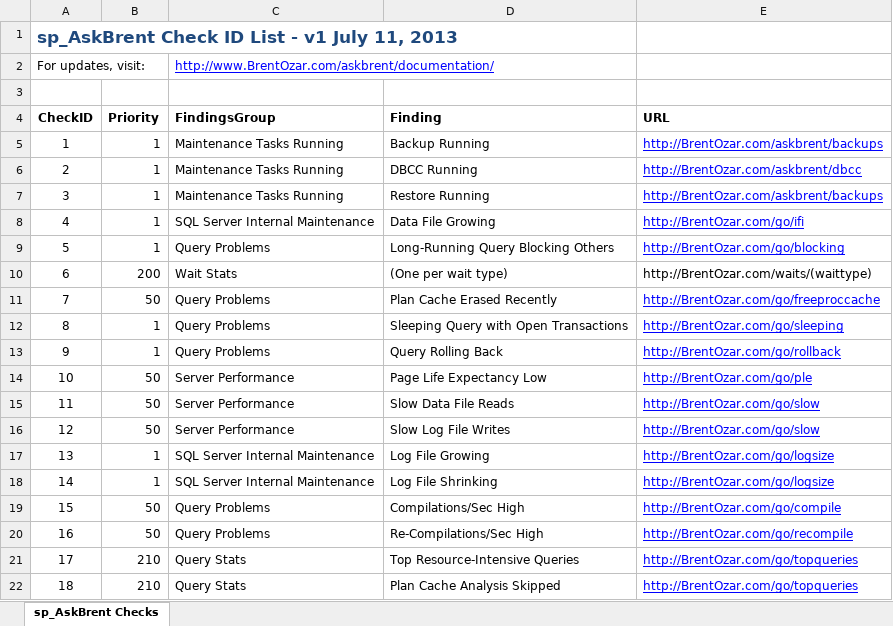
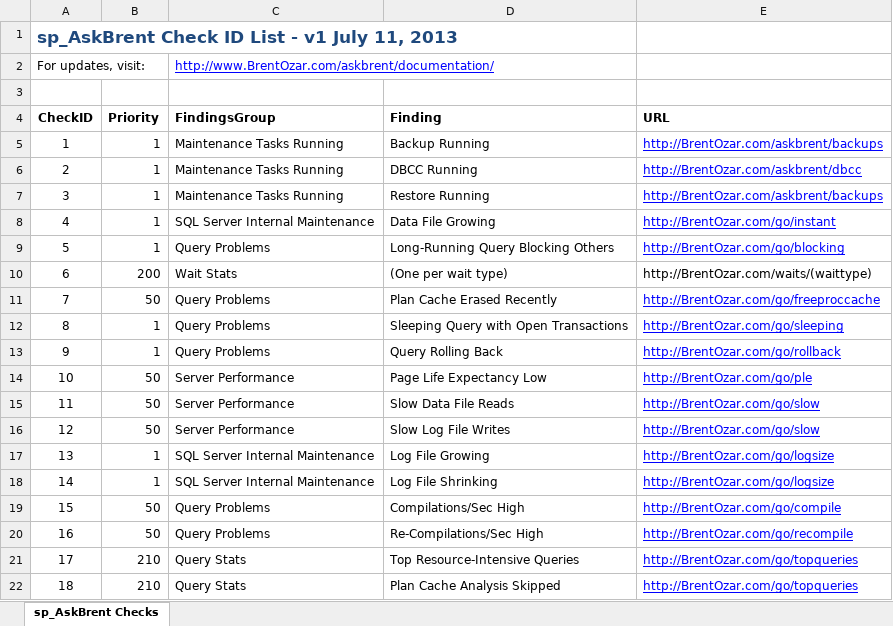
Before and after one commit to BrentOzarULTD/SQL-Server-First-Responder-Kit, an Excel workbook: sp_AskBrent/sp_AskBrent-CheckID-List.xlsx, sheet sp_AskBrent Checks, drawn as a sheet; values as stored, in another font and other column widths than the file's, no borders; the diff names each change by its address in the sheet, - before the commit and + after, or states it on an @@ line.

Commit message:
Performance tuning check 8, updating URLs in spreadsheet.

```diff
--- a/sp_AskBrent/sp_AskBrent-CheckID-List.xlsx (sheet sp_AskBrent Checks)
+++ b/sp_AskBrent/sp_AskBrent-CheckID-List.xlsx (sheet sp_AskBrent Checks)
-E8 (URL): http://BrentOzar.com/go/ifi
+E8 (URL): http://BrentOzar.com/go/instant
```
Also changed, not shown: 1 other file.
